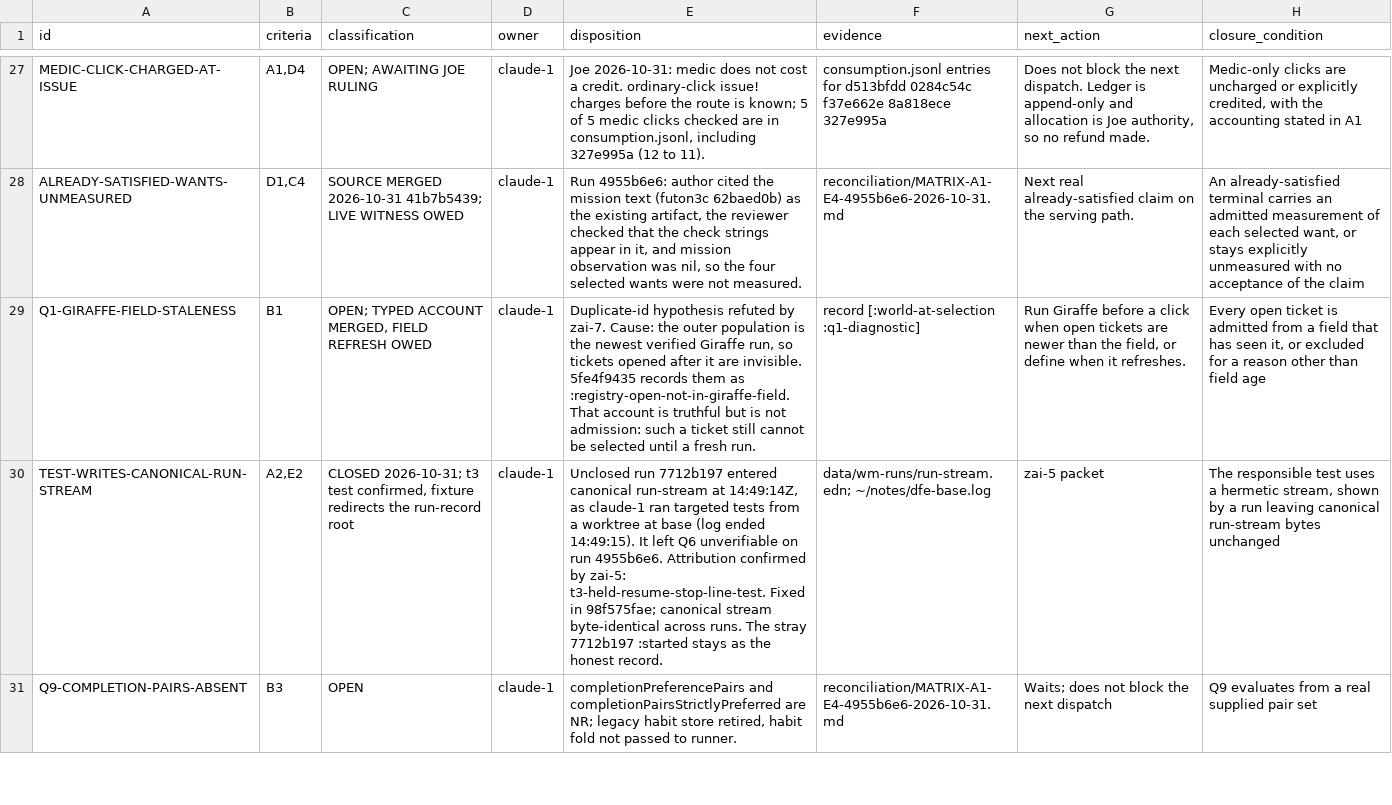
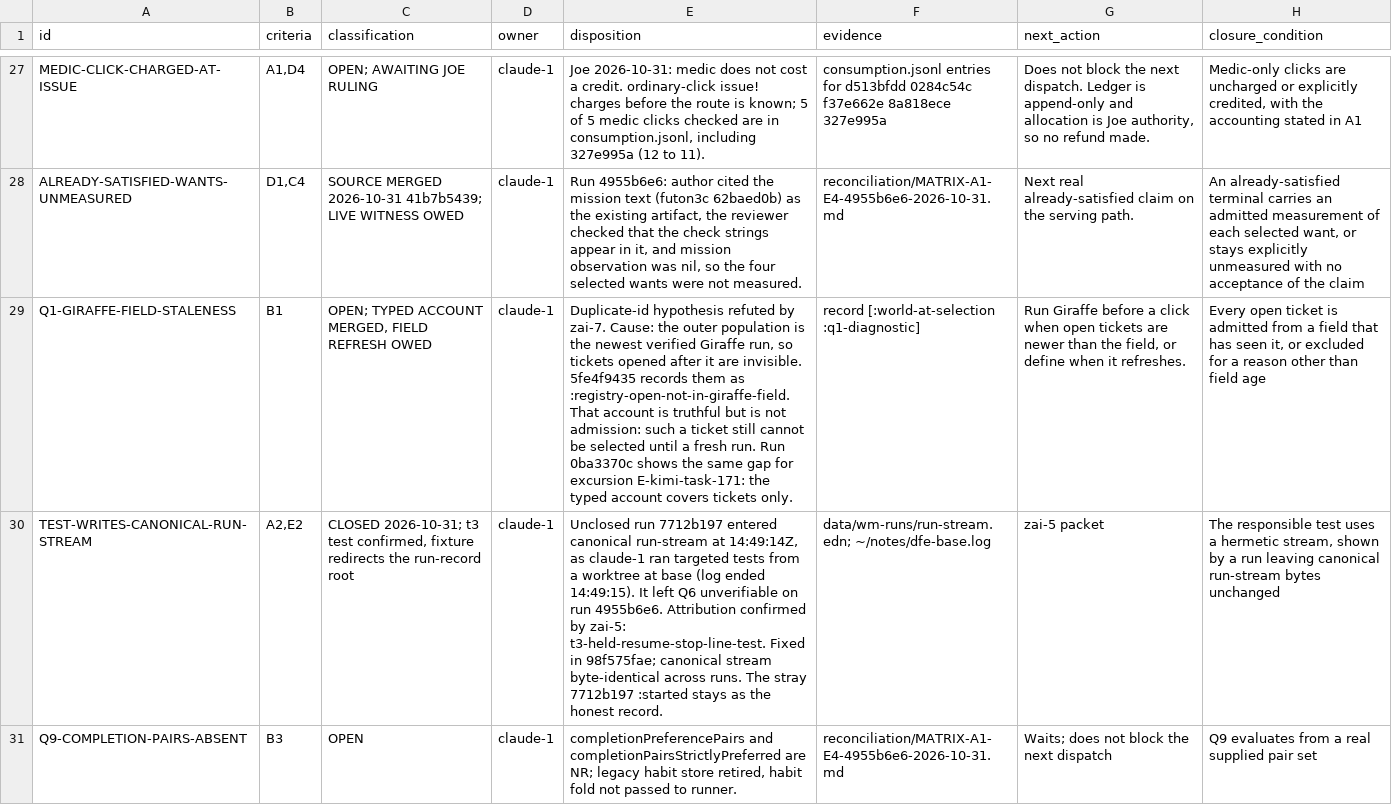
Before and after one commit to tothedarktowercame/futon2, a TSV file: holes/labs/wm-contract/criteria-completeness-deficits.tsv, drawn as a sheet; only a part is shown, gaps mark what is left out; the diff covers the shown part only; the diff names each change by its address in the sheet, - before the commit and + after, or states it on an @@ line.

```diff
--- a/holes/labs/wm-contract/criteria-completeness-deficits.tsv
+++ b/holes/labs/wm-contract/criteria-completeness-deficits.tsv
-E29 (disposition): …fresh run.
+E29 (disposition): …fresh run. Run 0ba3370c shows the same gap for excursion E-kimi-task-171: the typed account covers tickets only.
```
Also changed, not shown: 2 added rows and 2 edited cells elsewhere in this file.
